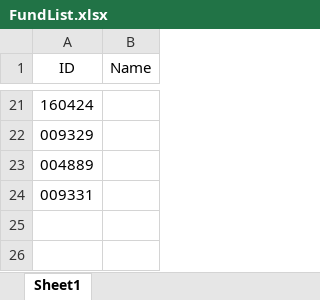
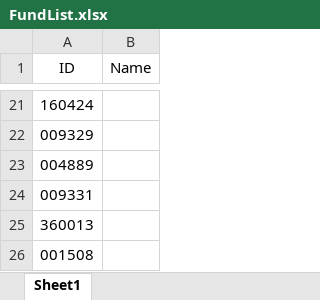
Before and after one commit to Chlorine1816/DailyTools, an Excel workbook: data/FundList.xlsx, sheet Sheet1, drawn as a sheet; only a part is shown, gaps mark what is left out; values as stored, in another font and other column widths than the file's, no borders; the diff names each change by its address in the sheet, - before the commit and + after, or states it on an @@ line.

```diff
--- a/data/FundList.xlsx (sheet Sheet1)
+++ b/data/FundList.xlsx (sheet Sheet1)
+row 25: 360013
+row 26: 001508
```
Also changed, not shown: 1 other file.
